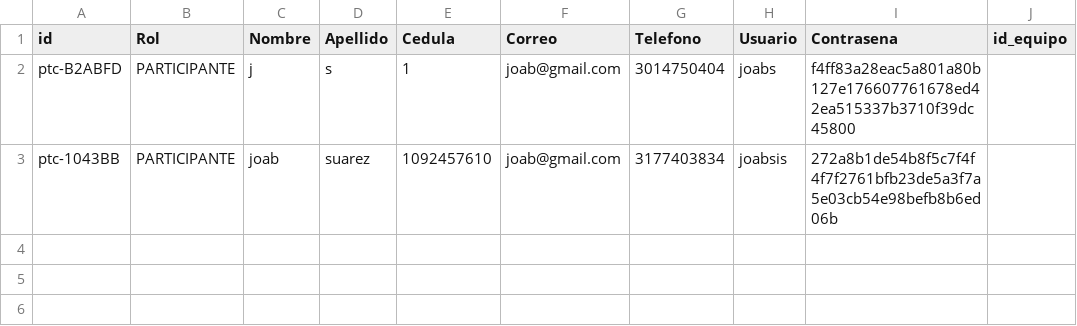
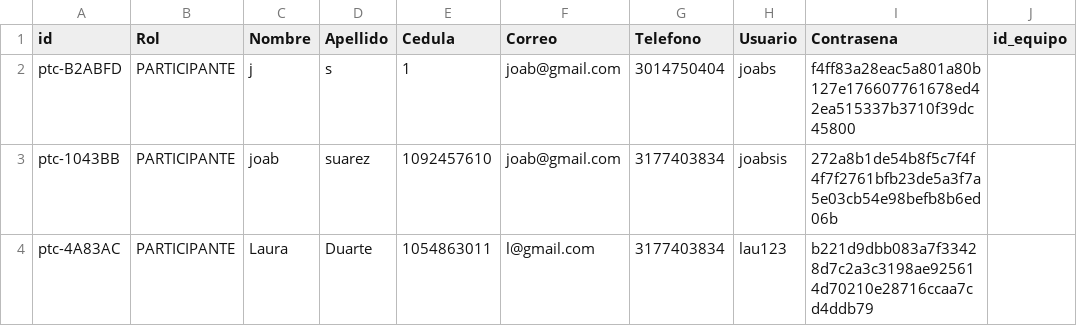
Before and after one commit to Joab-SC/hackaton, a CSV file: lib/hackaton/adapter/persistencia/usuario.csv, drawn as a sheet.

```diff
--- a/lib/hackaton/adapter/persistencia/usuario.csv
+++ b/lib/hackaton/adapter/persistencia/usuario.csv
@@ -3 +3,2 @@ ptc-B2ABFD,PARTICIPANTE,j,s,1,joab@gmail.com,3014750404,joabs,f4ff83a28eac5a801a
 ptc-1043BB,PARTICIPANTE,joab,suarez,1092457610,joab@gmail.com,3177403834,joabsis,272a8b1de54b8f5c7f4f4f7f2761bfb23de5a3f7a5e03cb54e98befb8b6ed06b,
+ptc-4A83AC,PARTICIPANTE,Laura,Duarte,1054863011,l@gmail.com,3177403834,lau123,b221d9dbb083a7f33428d7c2a3c3198ae925614d70210e28716ccaa7cd4ddb79,
```
Also changed, not shown: 3 other files.
